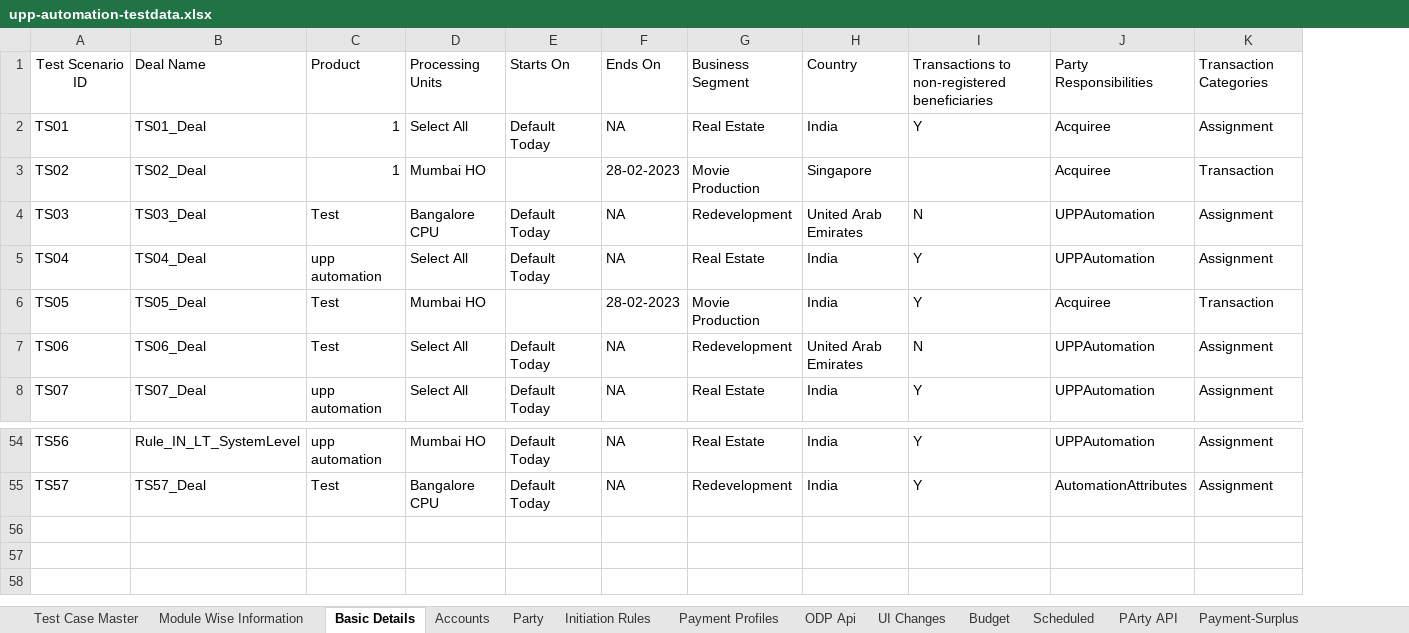
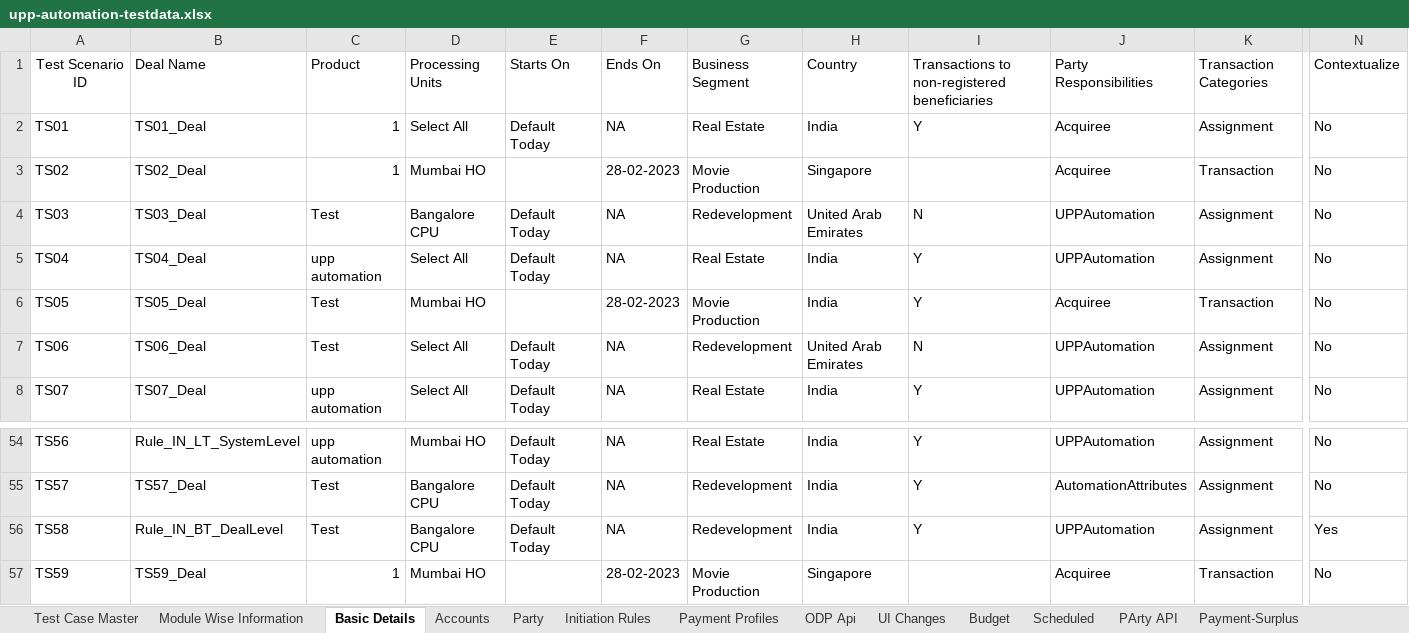
Before and after one commit to deepakdude938/upp, an Excel workbook: src/main/resources/upp-automation-testdata.xlsx, sheet Basic Details, drawn as a sheet; only a part is shown, gaps mark what is left out; values as stored, in another font and other column widths than the file's, no borders; charts and pictures not drawn; rows hold the shown columns only; the diff names each change by its address in the sheet, - before the commit and + after, or states it on an @@ line.

```diff
--- a/src/main/resources/upp-automation-testdata.xlsx (sheet Basic Details)
+++ b/src/main/resources/upp-automation-testdata.xlsx (sheet Basic Details)
+column N, rows 1-8: Contextualize | No | No | No | No | No | No | No; rows 54-55: No | No
+row 56: TS58 | Rule_IN_BT_DealLevel | Test | Bangalore CPU | Default Today | NA | Redevelopment | India | Y | UPPAutomation | Assignment | Yes
+row 57: TS59 | TS59_Deal | 1 | Mumbai HO |  | 28-02-2023 | Movie Production | Singapore |  | Acquiree | Transaction | No
```
Also changed, not shown: sheet Party, sheet Test Case Master, sheet Accounts, sheet Module Wise Information, sheet ODP Api, src/main/resources/BulkEcomm.xlsx, 4 other files.
